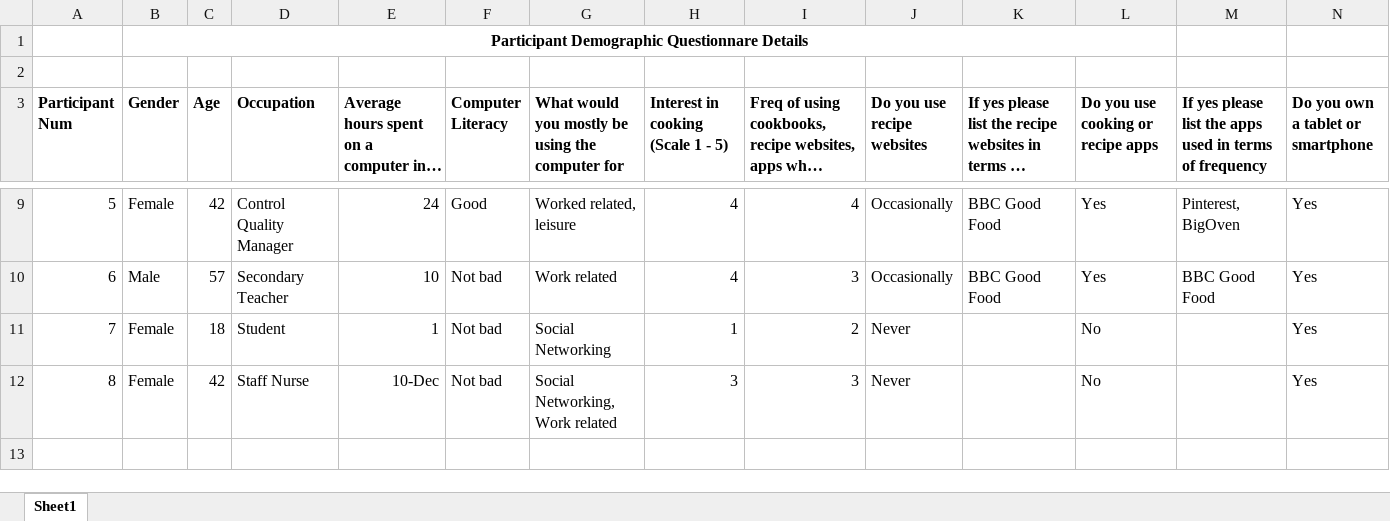
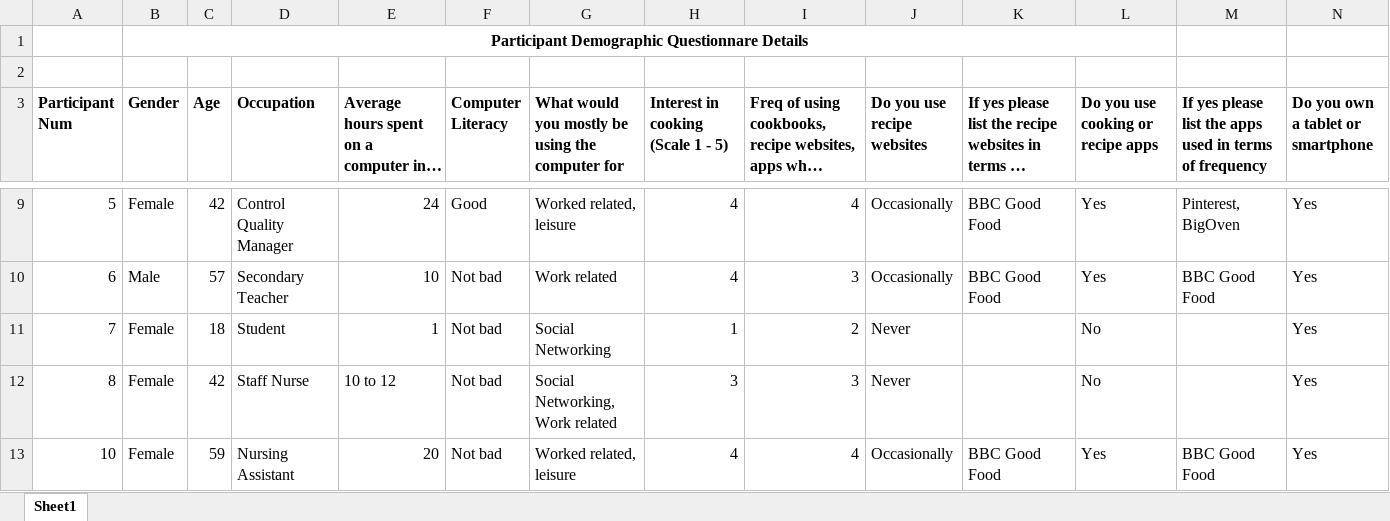
Before and after one commit to karivmcmahon/RecipesForLife, an Excel workbook: Studies/Demographic Questionnares/DemographicDetails.xlsx, sheet Sheet1, drawn as a sheet; only a part is shown, gaps mark what is left out; long unchanged cells end in …; values as stored, in another font and other column widths than the file's, no borders; rows hold the shown columns only; the diff names each change by its address in the sheet, - before the commit and + after, or states it on an @@ line.

```diff
--- a/Studies/Demographic Questionnares/DemographicDetails.xlsx (sheet Sheet1)
+++ b/Studies/Demographic Questionnares/DemographicDetails.xlsx (sheet Sheet1)
-E12: 10-Dec
+E12: 10 to 12
+row 13: 10 | Female | 59 | Nursing Assistant | 20 | Not bad | Worked related, leisure | 4 | 4 | Occasionally | BBC Good Food | Yes | BBC Good Food | Yes
```
Also changed, not shown: Studies/Evaluation/Evalresults.xlsx.
